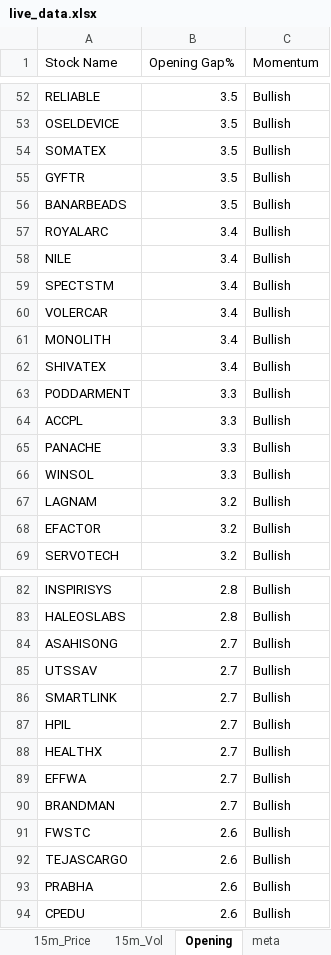
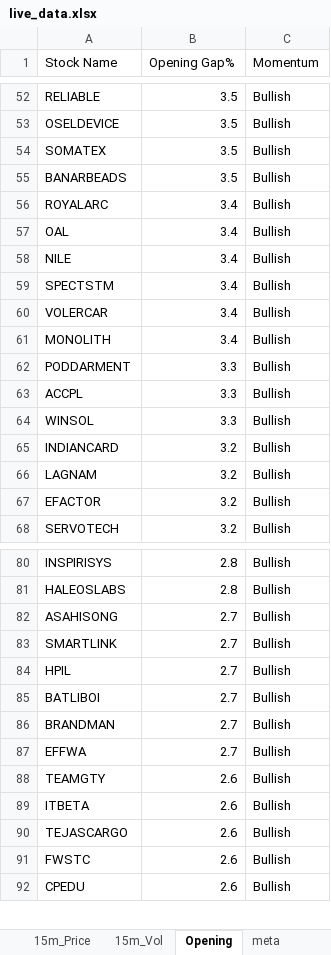
Before and after one commit to srbsharma92/priceAction2, an Excel workbook: data/live_data.xlsx, sheet Opening, drawn as a sheet; only a part is shown, gaps mark what is left out; values as stored, in another font and other column widths than the file's, no borders; removed rows and columns are numbered as before the commit, all else as after; the diff covers the shown part only; the diff names each change by its address in the sheet, - before the commit and + after, or states it on an @@ line.

```diff
--- a/data/live_data.xlsx (sheet Opening)
+++ b/data/live_data.xlsx (sheet Opening)
-row 55: GYFTR | 3.5 | Bullish
+row 57: OAL | 3.4 | Bullish
-row 62: SHIVATEX | 3.4 | Bullish
-row 65: PANACHE | 3.3 | Bullish
+row 65: INDIANCARD | 3.2 | Bullish
-row 85: UTSSAV | 2.7 | Bullish
-A85 (Stock Name): HEALTHX
+A85 (Stock Name): BATLIBOI
@@ row 90 moved to row 86: BRANDMAN @@
+row 88: TEAMGTY | 2.6 | Bullish
+row 89: ITBETA | 2.6 | Bullish
@@ row 92 moved to row 90: TEJASCARGO @@
-row 93: PRABHA | 2.6 | Bullish
```
Also changed, not shown: 11 added rows, 23 removed rows, 1 moved row and 1 edited cell elsewhere in this sheet, sheet 15m_Price, sheet 15m_Vol, sheet 5m_Price, sheet 5m_Vol, sheet meta.
